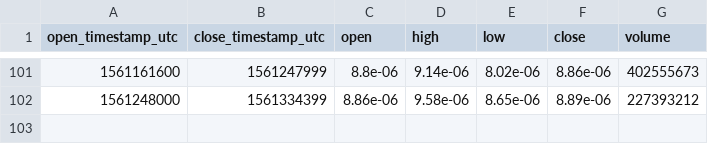
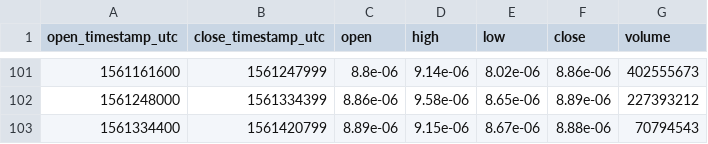
Before and after one commit to cryptobigbro/bitmex-ADAM19, a CSV file: bitmex-ADAM19-1d.csv, drawn as a sheet; only a part is shown, gaps mark what is left out.

```diff
--- a/bitmex-ADAM19-1d.csv
+++ b/bitmex-ADAM19-1d.csv
@@ -102 +102,2 @@ open_timestamp_utc,close_timestamp_utc,open,high,low,close,volume
 1561248000,1561334399,8.86e-06,9.58e-06,8.65e-06,8.89e-06,227393212
+1561334400,1561420799,8.89e-06,9.15e-06,8.67e-06,8.88e-06,70794543
```
Also changed, not shown: bitmex-ADAM19-1h.csv.
